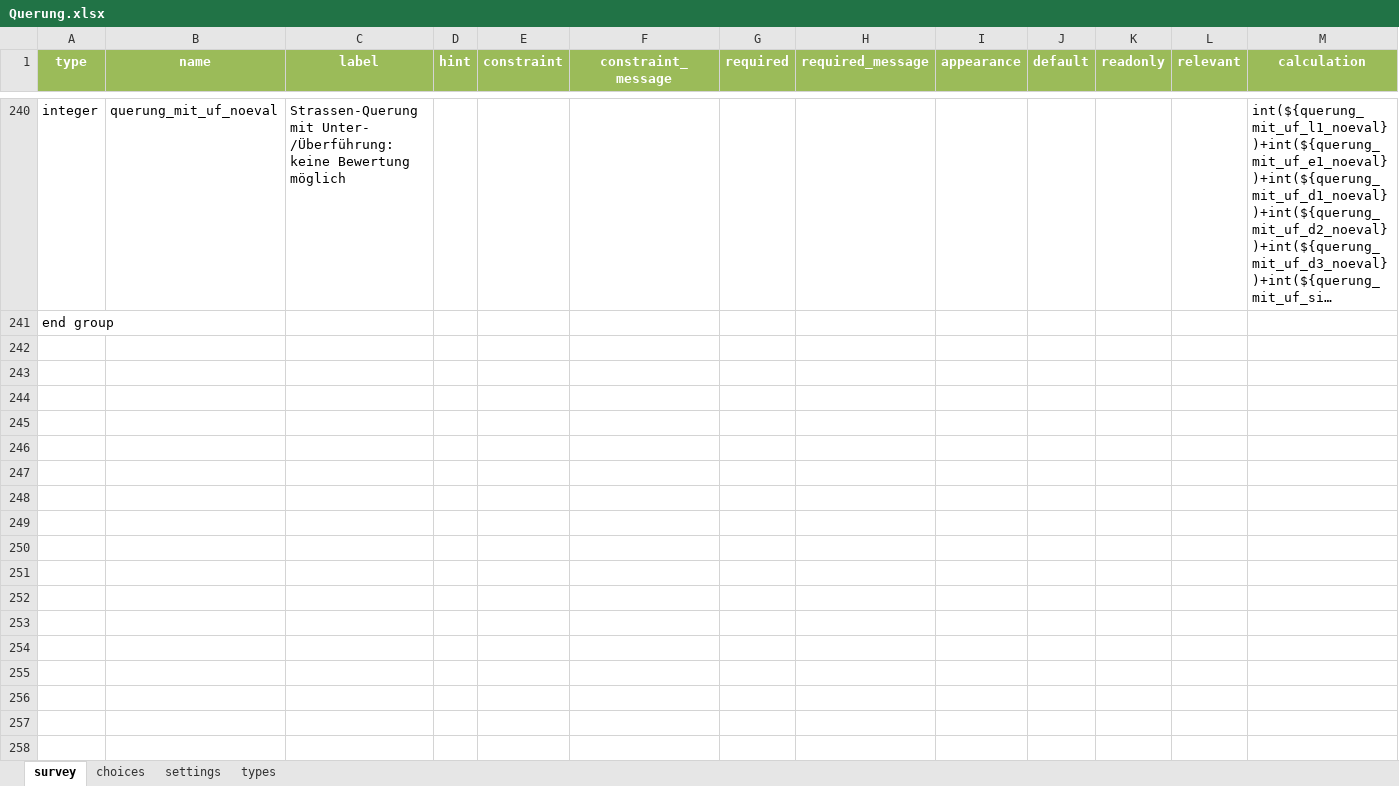
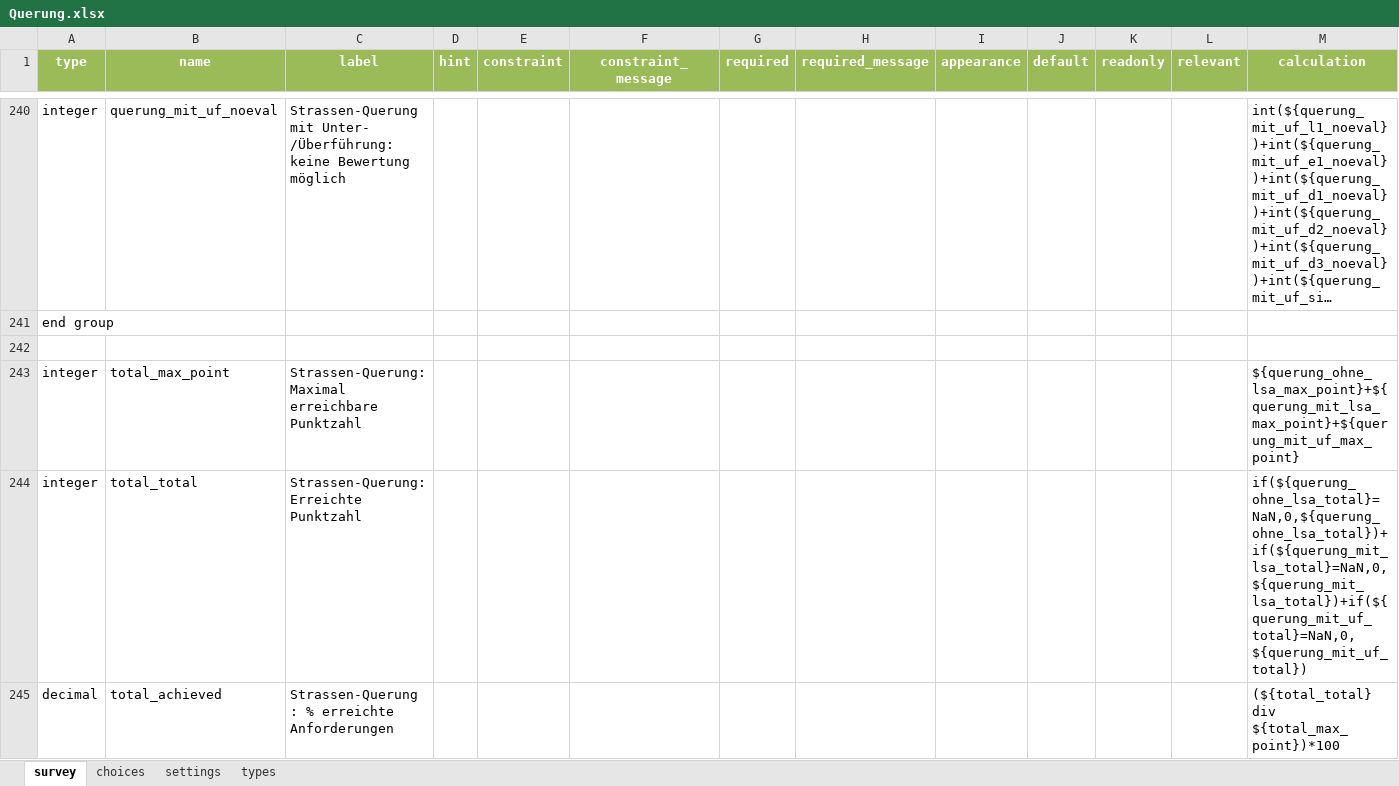
Before and after one commit to Fussverkehr/GEHsund, an Excel workbook: Toolbox_Infrastruktur_Fussverkehrstest/FussverkehrstestApp/Querung.xlsx, sheet survey, drawn as a sheet; only a part is shown, gaps mark what is left out; long unchanged cells end in …; values as stored, in another font and other column widths than the file's, no borders; rows hold the shown columns only; the diff names each change by its address in the sheet, - before the commit and + after, or states it on an @@ line.

```diff
--- a/Toolbox_Infrastruktur_Fussverkehrstest/FussverkehrstestApp/Querung.xlsx (sheet survey)
+++ b/Toolbox_Infrastruktur_Fussverkehrstest/FussverkehrstestApp/Querung.xlsx (sheet survey)
+row 242: (empty)
+row 243: integer | total_max_point | Strassen-Querung: Maximal erreichbare Punktzahl |  |  |  |  |  |  |  |  |  | ${querung_ohne_lsa_max_point}+${querung_mit_lsa_max_point}+${querung_mit_uf_max_point}
+row 244: integer | total_total | Strassen-Querung: Erreichte Punktzahl |  |  |  |  |  |  |  |  |  | if(${querung_ohne_lsa_total}=NaN,0,${querung_ohne_lsa_total})+if(${querung_mit_lsa_total}=NaN,0,${querung_mit_lsa_total})+if(${querung_mit_uf_total}=NaN,0,${querung_mit_uf_total})
+row 245: decimal | total_achieved | Strassen-Querung : % erreichte Anforderungen |  |  |  |  |  |  |  |  |  | (${total_total} div ${total_max_point})*100
```
Also changed, not shown: Toolbox_Infrastruktur_Fussverkehrstest/FussverkehrstestApp/Haltestellen.xlsx, Toolbox_Infrastruktur_Fussverkehrstest/FussverkehrstestApp/Strecken.xlsx, 4 other files.
